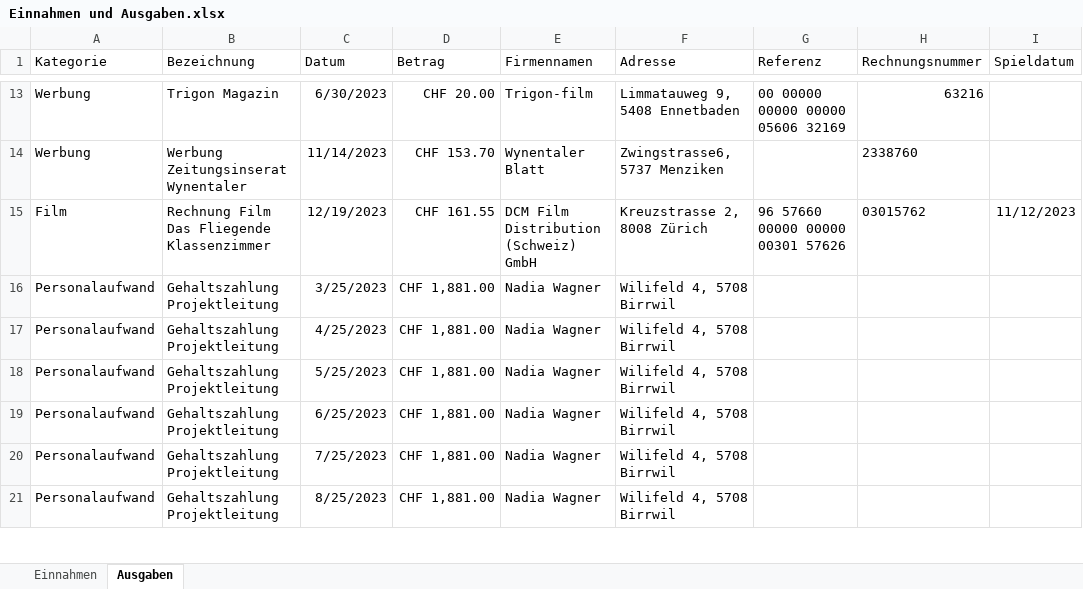
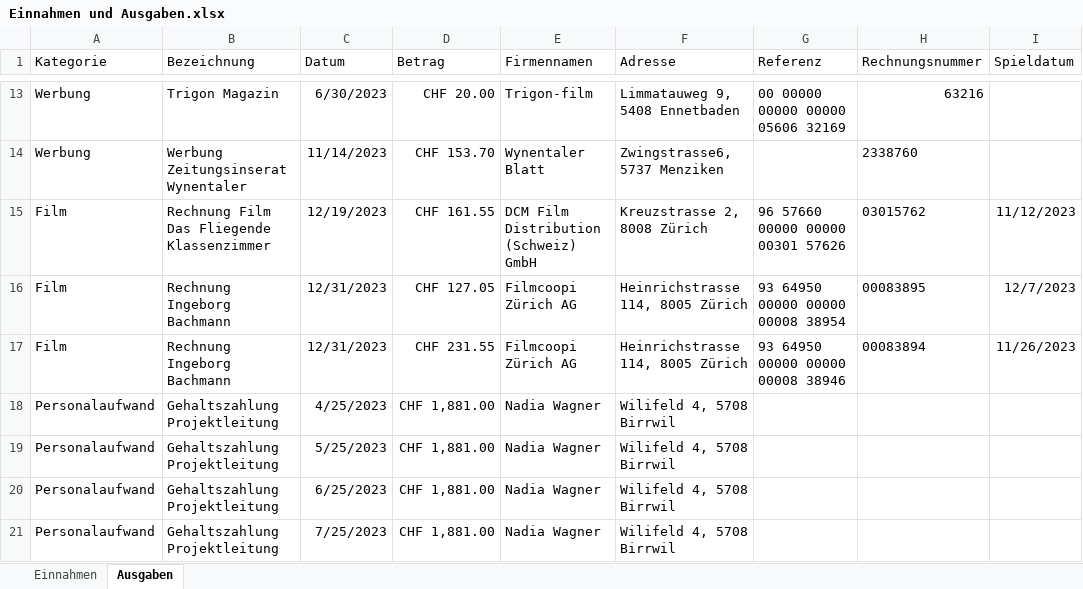
Before and after one commit to slvwagner/Kinoklub, an Excel workbook: Input/Einnahmen und Ausgaben.xlsx, sheet Ausgaben, drawn as a sheet; only a part is shown, gaps mark what is left out; the shorter side is filled out with more unchanged rows; values as stored, in another font and other column widths than the file's, no borders; table styles not drawn; removed rows and columns are numbered as before the commit, all else as after; the diff names each change by its address in the sheet, - before the commit and + after, or states it on an @@ line.

Commit message:
Beitrag Aargauer Kuratorium 2023

```diff
--- a/Input/Einnahmen und Ausgaben.xlsx (sheet Ausgaben)
+++ b/Input/Einnahmen und Ausgaben.xlsx (sheet Ausgaben)
-row 16: Personalaufwand | Gehaltszahlung Projektleitung | 3/25/2023 | CHF 1,881.00 | Nadia Wagner | Wilifeld 4, 5708 Birrwil
+row 16: Film | Rechnung Ingeborg Bachmann | 12/31/2023 | CHF 127.05 | Filmcoopi Zürich AG | Heinrichstrasse 114, 8005 Zürich | 93 64950 00000 00000 00008 38954 | 00083895 | 12/7/2023
+row 17: Film | Rechnung Ingeborg Bachmann | 12/31/2023 | CHF 231.55 | Filmcoopi Zürich AG | Heinrichstrasse 114, 8005 Zürich | 93 64950 00000 00000 00008 38946 | 00083894 | 11/26/2023
```
Also changed, not shown: sheet Einnahmen.
